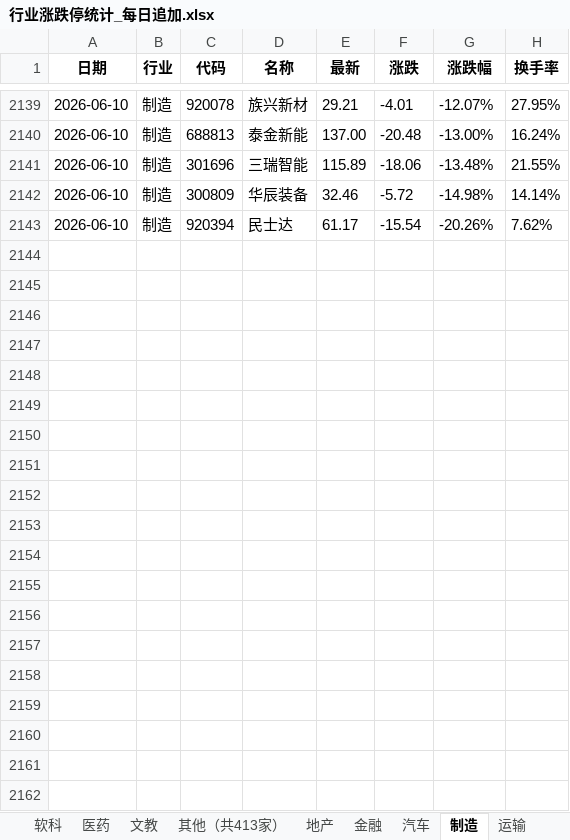
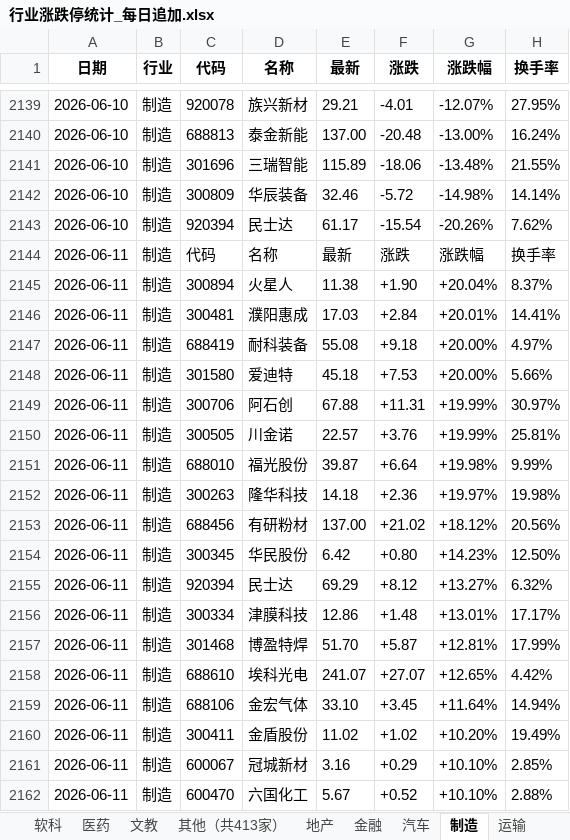
Before and after one commit to Haaasan888/fetch_data, an Excel workbook: 行业涨跌停统计_每日追加.xlsx, sheet 制造, drawn as a sheet; only a part is shown, gaps mark what is left out; values as stored, in another font and other column widths than the file's, no borders; the diff covers the shown part only; the diff names each change by its address in the sheet, - before the commit and + after, or states it on an @@ line.

```diff
--- a/行业涨跌停统计_每日追加.xlsx (sheet 制造)
+++ b/行业涨跌停统计_每日追加.xlsx (sheet 制造)
+row 2144: 2026-06-11 | 制造 | 代码 | 名称 | 最新 | 涨跌 | 涨跌幅 | 换手率
+row 2145: 2026-06-11 | 制造 | 300894 | 火星人 | 11.38 | +1.90 | +20.04% | 8.37%
+row 2146: 2026-06-11 | 制造 | 300481 | 濮阳惠成 | 17.03 | +2.84 | +20.01% | 14.41%
+row 2147: 2026-06-11 | 制造 | 688419 | 耐科装备 | 55.08 | +9.18 | +20.00% | 4.97%
+row 2148: 2026-06-11 | 制造 | 301580 | 爱迪特 | 45.18 | +7.53 | +20.00% | 5.66%
+row 2149: 2026-06-11 | 制造 | 300706 | 阿石创 | 67.88 | +11.31 | +19.99% | 30.97%
+row 2150: 2026-06-11 | 制造 | 300505 | 川金诺 | 22.57 | +3.76 | +19.99% | 25.81%
+row 2151: 2026-06-11 | 制造 | 688010 | 福光股份 | 39.87 | +6.64 | +19.98% | 9.99%
+row 2152: 2026-06-11 | 制造 | 300263 | 隆华科技 | 14.18 | +2.36 | +19.97% | 19.98%
+row 2153: 2026-06-11 | 制造 | 688456 | 有研粉材 | 137.00 | +21.02 | +18.12% | 20.56%
+row 2154: 2026-06-11 | 制造 | 300345 | 华民股份 | 6.42 | +0.80 | +14.23% | 12.50%
+row 2155: 2026-06-11 | 制造 | 920394 | 民士达 | 69.29 | +8.12 | +13.27% | 6.32%
+row 2156: 2026-06-11 | 制造 | 300334 | 津膜科技 | 12.86 | +1.48 | +13.01% | 17.17%
+row 2157: 2026-06-11 | 制造 | 301468 | 博盈特焊 | 51.70 | +5.87 | +12.81% | 17.99%
+row 2158: 2026-06-11 | 制造 | 688610 | 埃科光电 | 241.07 | +27.07 | +12.65% | 4.42%
+row 2159: 2026-06-11 | 制造 | 688106 | 金宏气体 | 33.10 | +3.45 | +11.64% | 14.94%
+row 2160: 2026-06-11 | 制造 | 300411 | 金盾股份 | 11.02 | +1.02 | +10.20% | 19.49%
+row 2161: 2026-06-11 | 制造 | 600067 | 冠城新材 | 3.16 | +0.29 | +10.10% | 2.85%
+row 2162: 2026-06-11 | 制造 | 600470 | 六国化工 | 5.67 | +0.52 | +10.10% | 2.88%
```
Also changed, not shown: 48 added rows elsewhere in this sheet, sheet 数据明细, sheet 行业涨跌排行, sheet 硬科, sheet 资源, sheet 软科, sheet 地产, 9 more sheets.
